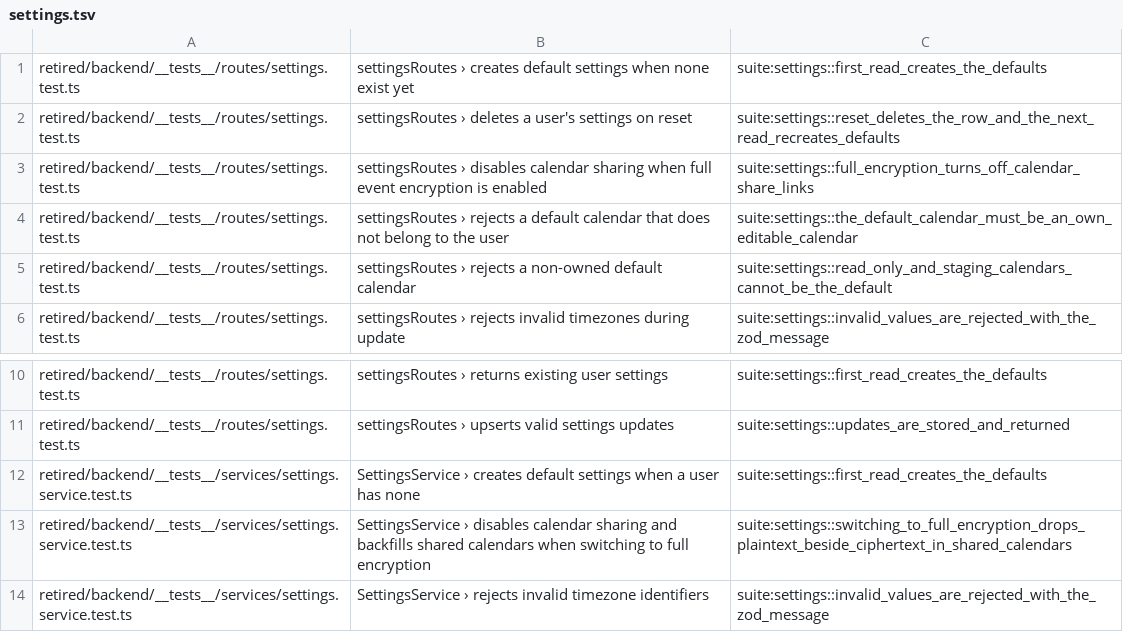
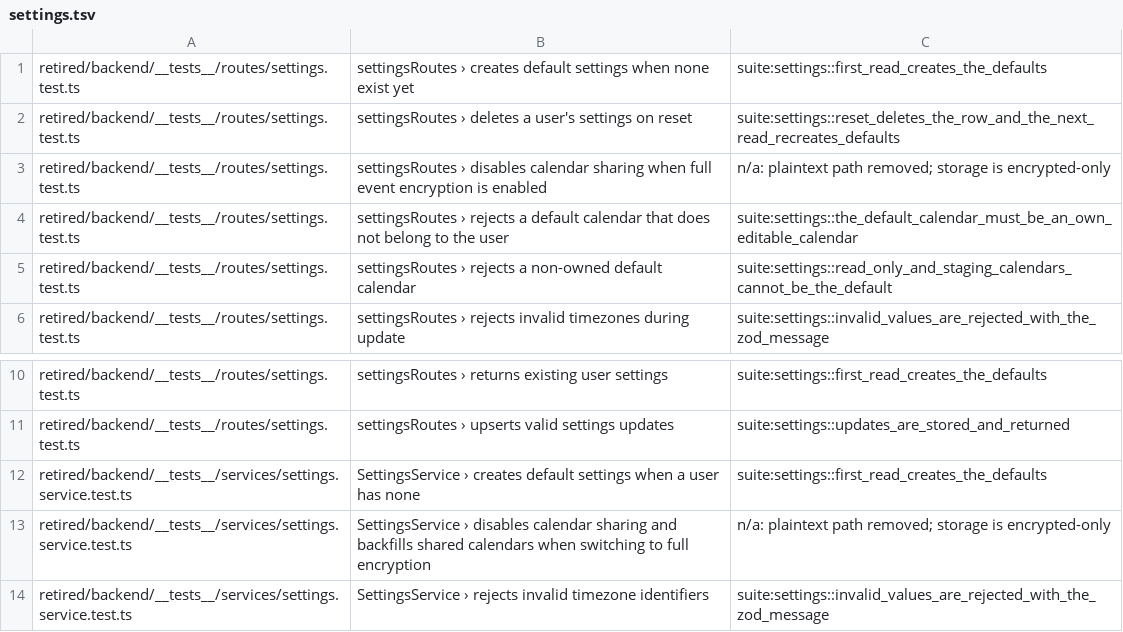
Before and after one commit to IIRoan/rocal, a TSV file: crates/solace-api-tests/jest/settings.tsv, drawn as a sheet; only a part is shown, gaps mark what is left out.

```diff
--- a/crates/solace-api-tests/jest/settings.tsv
+++ b/crates/solace-api-tests/jest/settings.tsv
@@ -2,3 +2,3 @@ retired/backend/__tests__/routes/settings.test.ts	settingsRoutes › creates def
 retired/backend/__tests__/routes/settings.test.ts	settingsRoutes › deletes a user's settings on reset	suite:settings::reset_deletes_the_row_and_the_next_read_recreates_defaults
-retired/backend/__tests__/routes/settings.test.ts	settingsRoutes › disables calendar sharing when full event encryption is enabled	suite:settings::full_encryption_turns_off_calendar_share_links
+retired/backend/__tests__/routes/settings.test.ts	settingsRoutes › disables calendar sharing when full event encryption is enabled	n/a: plaintext path removed; storage is encrypted-only
 retired/backend/__tests__/routes/settings.test.ts	settingsRoutes › rejects a default calendar that does not belong to the user	suite:settings::the_default_calendar_must_be_an_own_editable_calendar
@@ -12,3 +12,3 @@ retired/backend/__tests__/routes/settings.test.ts	settingsRoutes › upserts val
 retired/backend/__tests__/services/settings.service.test.ts	SettingsService › creates default settings when a user has none	suite:settings::first_read_creates_the_defaults
-retired/backend/__tests__/services/settings.service.test.ts	SettingsService › disables calendar sharing and backfills shared calendars when switching to full encryption	suite:settings::switching_to_full_encryption_drops_plaintext_beside_ciphertext_in_shared_calendars
+retired/backend/__tests__/services/settings.service.test.ts	SettingsService › disables calendar sharing and backfills shared calendars when switching to full encryption	n/a: plaintext path removed; storage is encrypted-only
 retired/backend/__tests__/services/settings.service.test.ts	SettingsService › rejects invalid timezone identifiers	suite:settings::invalid_values_are_rejected_with_the_zod_message
```
Also changed, not shown: crates/solace-api-tests/jest/calendars.tsv, crates/solace-api-tests/jest/events.tsv, 19 other files.
